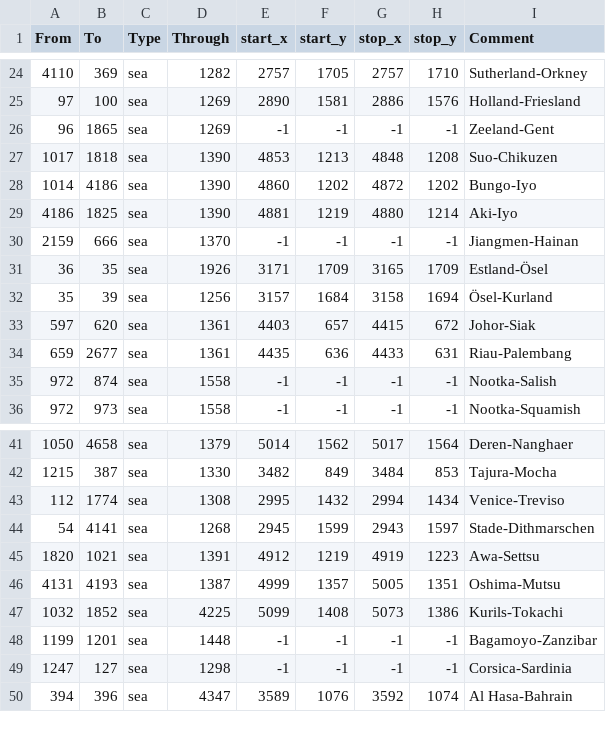
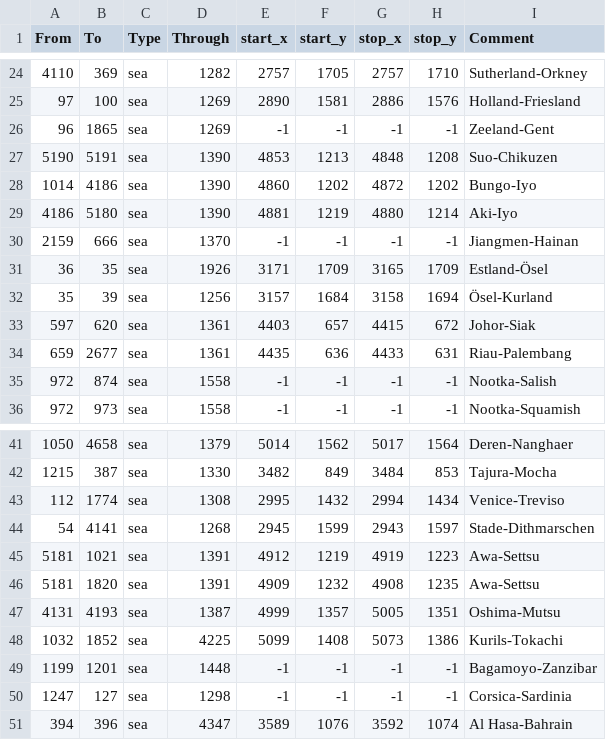
Before and after one commit to drgnmstrc/christianity-besieged, a CSV file: map/adjacencies.csv, drawn as a sheet; only a part is shown, gaps mark what is left out.

```diff
--- a/map/adjacencies.csv
+++ b/map/adjacencies.csv
@@ -26,5 +26,5 @@ From;To;Type;Through;start_x;start_y;stop_x;stop_y;Comment
 96;1865;sea;1269;-1;-1;-1;-1;Zeeland-Gent
-1017;1818;sea;1390;4853;1213;4848;1208;Suo-Chikuzen
+5190;5191;sea;1390;4853;1213;4848;1208;Suo-Chikuzen
 1014;4186;sea;1390;4860;1202;4872;1202;Bungo-Iyo
-4186;1825;sea;1390;4881;1219;4880;1214;Aki-Iyo
+4186;5180;sea;1390;4881;1219;4880;1214;Aki-Iyo
 2159;666;sea;1370;-1;-1;-1;-1;Jiangmen-Hainan
@@ -44,3 +44,4 @@ From;To;Type;Through;start_x;start_y;stop_x;stop_y;Comment
 54;4141;sea;1268;2945;1599;2943;1597;Stade-Dithmarschen
-1820;1021;sea;1391;4912;1219;4919;1223;Awa-Settsu
+5181;1021;sea;1391;4912;1219;4919;1223;Awa-Settsu
+5181;1820;sea;1391;4909;1232;4908;1235;Awa-Settsu
 4131;4193;sea;1387;4999;1357;5005;1351;Oshima-Mutsu
```
Also changed, not shown: 25 other files.
